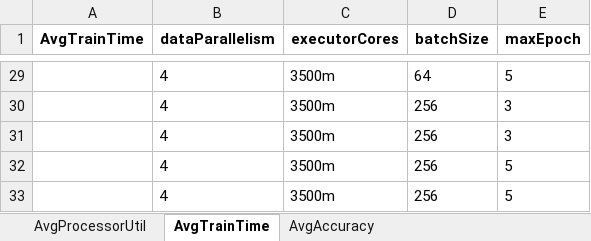
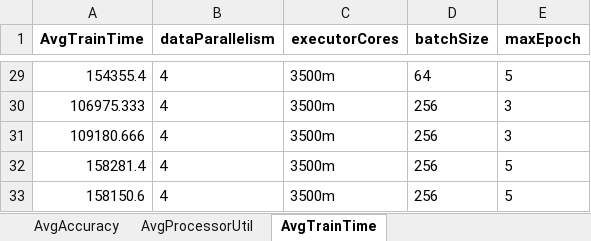
Before and after one commit to AbeleMM/fltk-testbed, an Excel workbook: jupyter/cifar10-2k.xlsx, sheet AvgTrainTime, drawn as a sheet; only a part is shown, gaps mark what is left out; values as stored, in another font and other column widths than the file's, no borders; the diff covers the shown part only; the diff names each change by its address in the sheet, - before the commit and + after, or states it on an @@ line.

```diff
--- a/jupyter/cifar10-2k.xlsx (sheet AvgTrainTime)
+++ b/jupyter/cifar10-2k.xlsx (sheet AvgTrainTime)
@@ sheet tab order changed: AvgAccuracy | AvgProcessorUtil | AvgTrainTime @@
-A29 (AvgTrainTime): (empty)
+A29 (AvgTrainTime): 154355.4
-A30 (AvgTrainTime): (empty)
+A30 (AvgTrainTime): 106975.333
-A31 (AvgTrainTime): (empty)
+A31 (AvgTrainTime): 109180.666
-A32 (AvgTrainTime): (empty)
+A32 (AvgTrainTime): 158281.4
-A33 (AvgTrainTime): (empty)
+A33 (AvgTrainTime): 158150.6
```
Also changed, not shown: 27 edited cells elsewhere in this sheet, sheet AvgAccuracy, sheet AvgProcessorUtil, jupyter/fashion-2k.xlsx, 1 other file.
